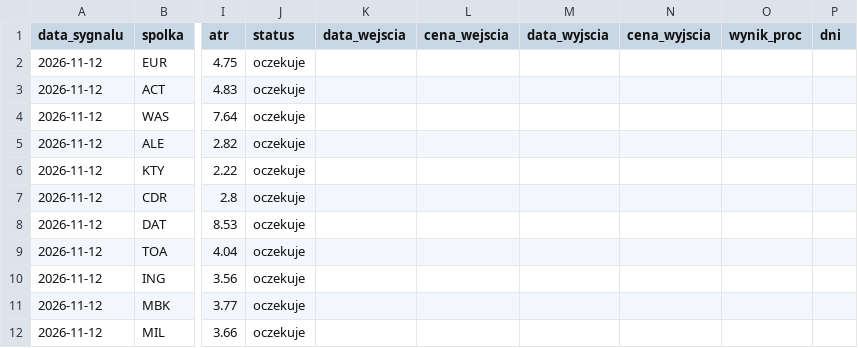
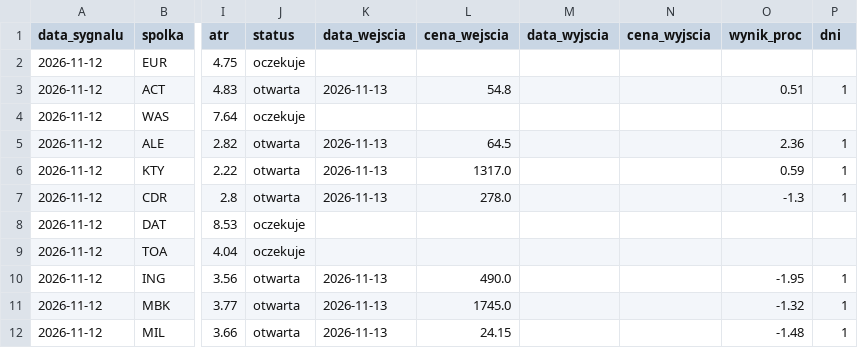
Before and after one commit to adamekwielki/gpw-skaner, a CSV file: docs/dziennik_sygnalow.csv, drawn as a sheet; only a part is shown, gaps mark what is left out; the diff names each change by its address in the sheet, - before the commit and + after, or states it on an @@ line.

```diff
--- a/docs/dziennik_sygnalow.csv
+++ b/docs/dziennik_sygnalow.csv
-J3 (status): oczekuje
+J3 (status): otwarta
-K3 (data_wejscia): (empty)
+K3 (data_wejscia): 2026-11-13
-L3 (cena_wejscia): (empty)
+L3 (cena_wejscia): 54.8
-O3 (wynik_proc): (empty)
+O3 (wynik_proc): 0.51
-P3 (dni): (empty)
+P3 (dni): 1
-J5:J7 (status): oczekuje
+J5:J7 (status): otwarta
-K5:K7 (data_wejscia): (empty)
+K5:K7 (data_wejscia): 2026-11-13
-L5 (cena_wejscia): (empty)
+L5 (cena_wejscia): 64.5
-O5 (wynik_proc): (empty)
+O5 (wynik_proc): 2.36
-P5:P7 (dni): (empty)
+P5:P7 (dni): 1
-L6 (cena_wejscia): (empty)
+L6 (cena_wejscia): 1317.0
-O6 (wynik_proc): (empty)
+O6 (wynik_proc): 0.59
-L7 (cena_wejscia): (empty)
+L7 (cena_wejscia): 278.0
-O7 (wynik_proc): (empty)
+O7 (wynik_proc): -1.3
-J10:J12 (status): oczekuje
+J10:J12 (status): otwarta
-K10:K12 (data_wejscia): (empty)
+K10:K12 (data_wejscia): 2026-11-13
-L10 (cena_wejscia): (empty)
+L10 (cena_wejscia): 490.0
-O10 (wynik_proc): (empty)
+O10 (wynik_proc): -1.95
-P10:P12 (dni): (empty)
+P10:P12 (dni): 1
-L11 (cena_wejscia): (empty)
+L11 (cena_wejscia): 1745.0
-O11 (wynik_proc): (empty)
+O11 (wynik_proc): -1.32
-L12 (cena_wejscia): (empty)
+L12 (cena_wejscia): 24.15
-O12 (wynik_proc): (empty)
+O12 (wynik_proc): -1.48
```
Also changed, not shown: 1 other file.
